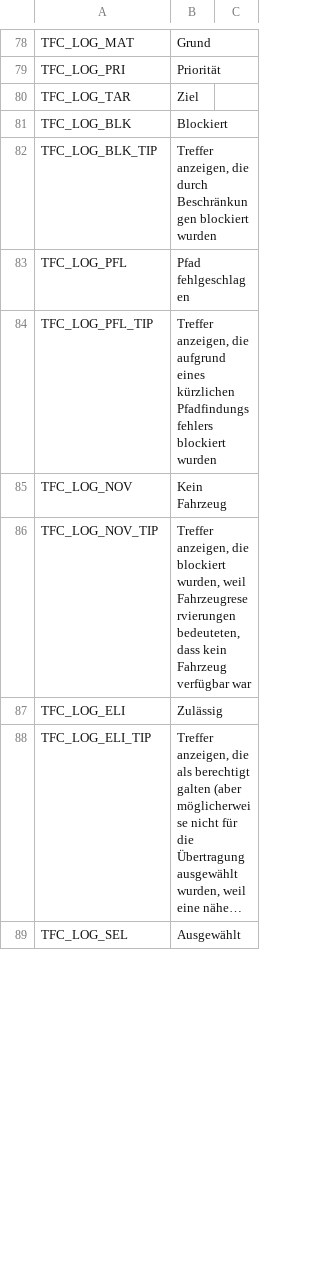
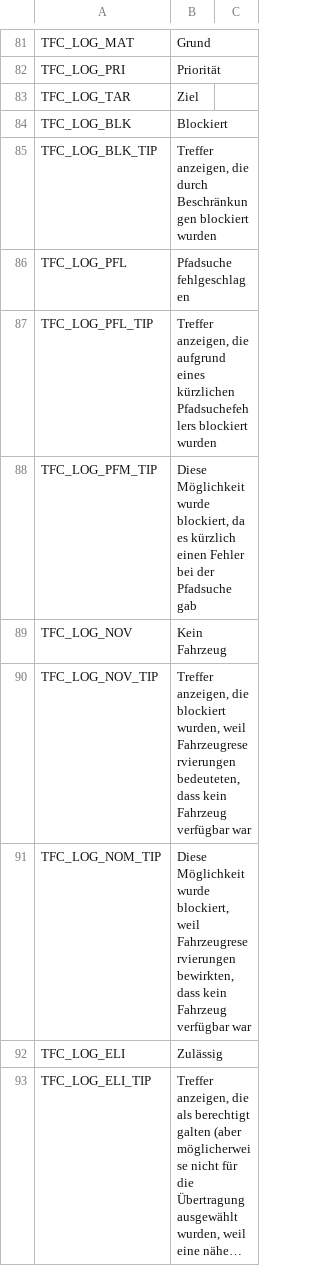
Before and after one commit to algernon-A/TransferController, a CSV file: Translations/de-DE.csv, drawn as a sheet; only a part is shown, gaps mark what is left out; the shorter side is filled out with more unchanged rows; long unchanged cells end in …; the diff covers the shown part only.

Commit message:
Update translations.

```diff
--- a/Translations/de-DE.csv
+++ b/Translations/de-DE.csv
@@ -82,6 +85,8 @@
 "TFC_LOG_BLK_TIP","Treffer anzeigen, die durch Beschränkungen blockiert wurden"
-"TFC_LOG_PFL","Pfad fehlgeschlagen"
-"TFC_LOG_PFL_TIP","Treffer anzeigen, die aufgrund eines kürzlichen Pfadfindungsfehlers blockiert wurden"
+"TFC_LOG_PFL","Pfadsuche fehlgeschlagen"
+"TFC_LOG_PFL_TIP","Treffer anzeigen, die aufgrund eines kürzlichen Pfadsuchefehlers blockiert wurden"
+"TFC_LOG_PFM_TIP","Diese Möglichkeit wurde blockiert, da es kürzlich einen Fehler bei der Pfadsuche gab"
 "TFC_LOG_NOV","Kein Fahrzeug"
 "TFC_LOG_NOV_TIP","Treffer anzeigen, die blockiert wurden, weil Fahrzeugreservierungen bedeuteten, dass kein Fahrzeug verfügbar war"
+"TFC_LOG_NOM_TIP","Diese Möglichkeit wurde blockiert, weil Fahrzeugreservierungen bewirkten, dass kein Fahrzeug verfügbar war"
 "TFC_LOG_ELI","Zulässig"
```
Also changed, not shown: 14 added rows and 3 edited cells elsewhere in this file, Translations/es-ES.csv, Translations/fr-FR.csv, 6 other files.
